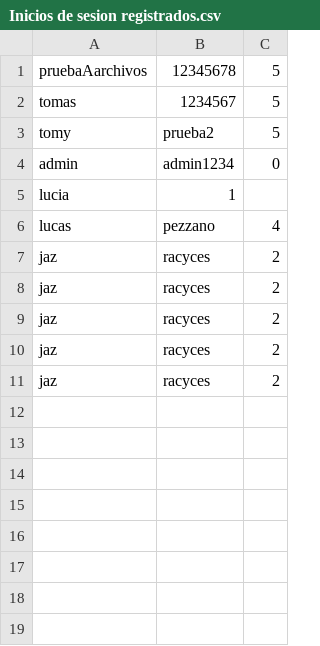
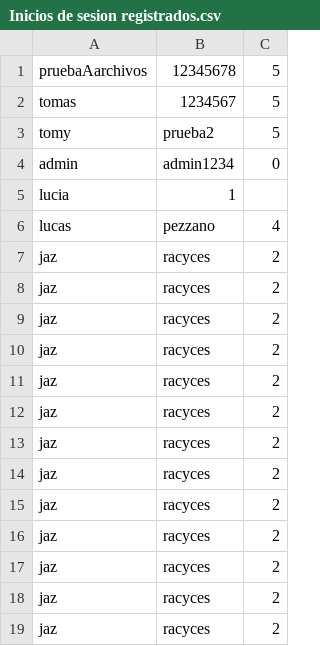
Before and after one commit to ZirasGithub/Finanzapp, a CSV file: Inicios de sesion registrados.csv, drawn as a sheet.

```diff
--- a/Inicios de sesion registrados.csv
+++ b/Inicios de sesion registrados.csv
@@ -11 +11,9 @@ jaz ; racyces ; 2
 jaz ; racyces ; 2
+jaz ; racyces ; 2
+jaz ; racyces ; 2
+jaz ; racyces ; 2
+jaz ; racyces ; 2
+jaz ; racyces ; 2
+jaz ; racyces ; 2
+jaz ; racyces ; 2
+jaz ; racyces ; 2
```
Also changed, not shown: 1 other file.
